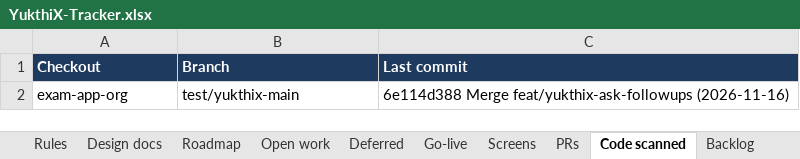
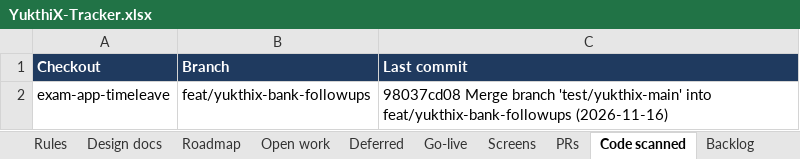
Before and after one commit to hari9495/exam-app, an Excel workbook: docs/yukthix/tracker/YukthiX-Tracker.xlsx, sheet Code scanned, drawn as a sheet; values as stored, in another font and other column widths than the file's, no borders; removed rows and columns are numbered as before the commit, all else as after; the diff names each change by its address in the sheet, - before the commit and + after, or states it on an @@ line.

```diff
--- a/docs/yukthix/tracker/YukthiX-Tracker.xlsx (sheet Code scanned)
+++ b/docs/yukthix/tracker/YukthiX-Tracker.xlsx (sheet Code scanned)
-row 2: exam-app-org | test/yukthix-main | 6e114d388 Merge feat/yukthix-ask-followups (2026-11-16)
+row 2: exam-app-timeleave | feat/yukthix-bank-followups | 98037cd08 Merge branch 'test/yukthix-main' into feat/yukthix-bank-followups (2026-11-16)
```
Also changed, not shown: sheet Rules, sheet Manual tests, sheet Summary, sheet Screens.
